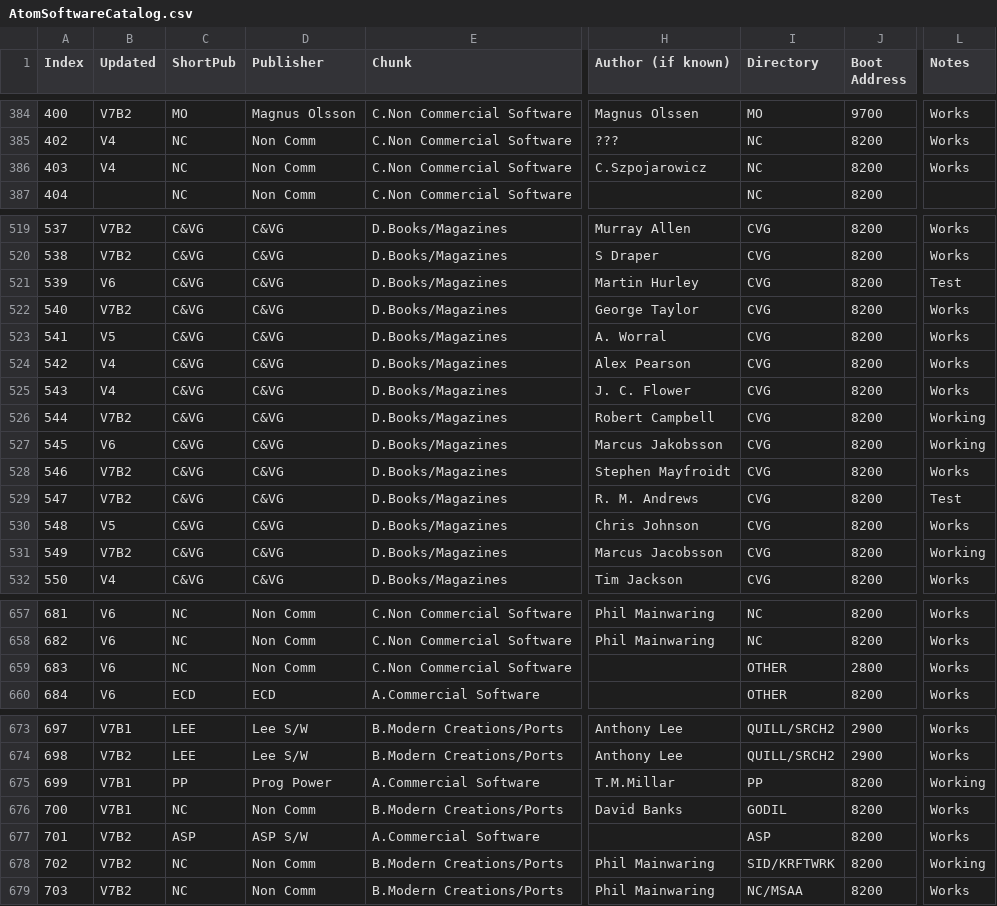
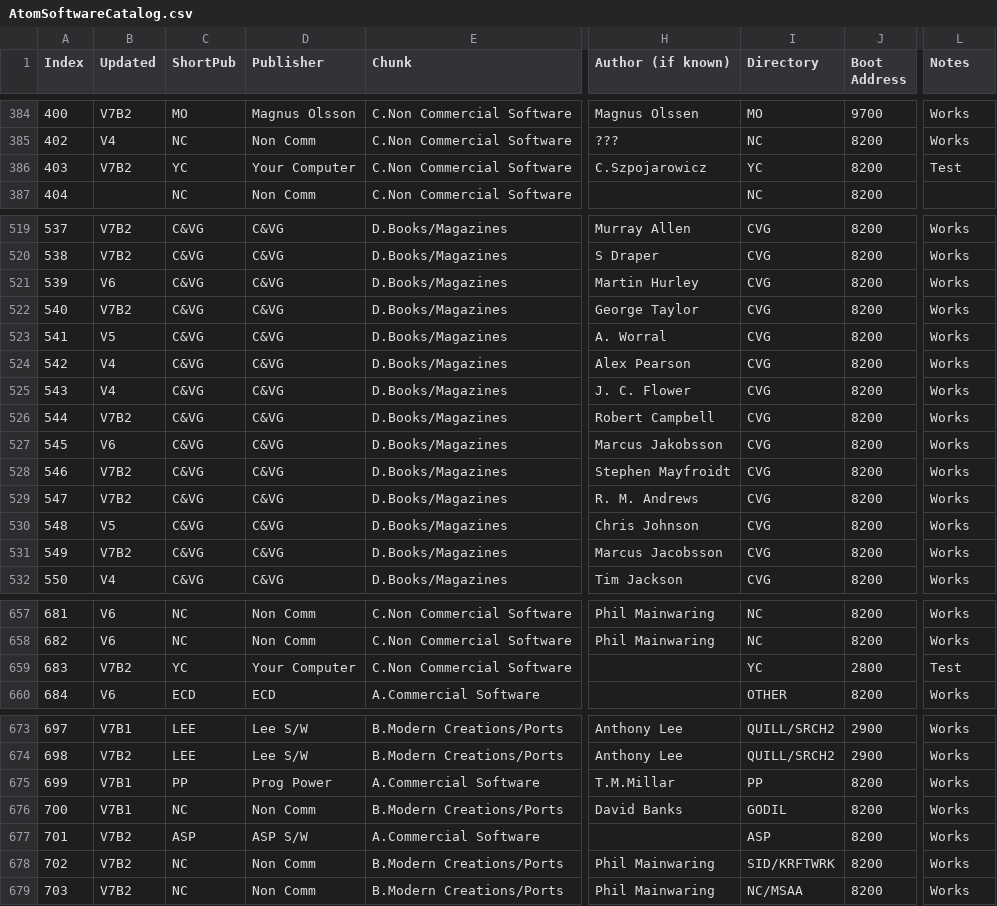
Before and after one commit to hoglet67/AtomSoftwareArchive, a CSV file: catalog/AtomSoftwareCatalog.csv, drawn as a sheet; only a part is shown, gaps mark what is left out; the diff covers the shown part only; the diff names each change by its address in the sheet, - before the commit and + after, or states it on an @@ line.

Commit message:
V7Beta3 additions: Catalog updates

```diff
--- a/catalog/AtomSoftwareCatalog.csv
+++ b/catalog/AtomSoftwareCatalog.csv
-B386 (Updated): V4
+B386 (Updated): V7B2
-C386 (ShortPub): NC
+C386 (ShortPub): YC
-D386 (Publisher): Non Comm
+D386 (Publisher): Your Computer
-I386 (Directory): NC
+I386 (Directory): YC
-L386 (Notes): Works
+L386 (Notes): Test
-L521 (Notes): Test
+L521 (Notes): Works
-L526:L527 (Notes): Working
+L526:L527 (Notes): Works
-L529 (Notes): Test
+L529 (Notes): Works
-L531 (Notes): Working
+L531 (Notes): Works
-B659 (Updated): V6
+B659 (Updated): V7B2
-C659 (ShortPub): NC
+C659 (ShortPub): YC
-D659 (Publisher): Non Comm
+D659 (Publisher): Your Computer
-I659 (Directory): OTHER
+I659 (Directory): YC
-L659 (Notes): Works
+L659 (Notes): Test
-L675 (Notes): Working
+L675 (Notes): Works
-L678 (Notes): Working
+L678 (Notes): Works
```
Also changed, not shown: 5 edited cells elsewhere in this file, 1 other file.
